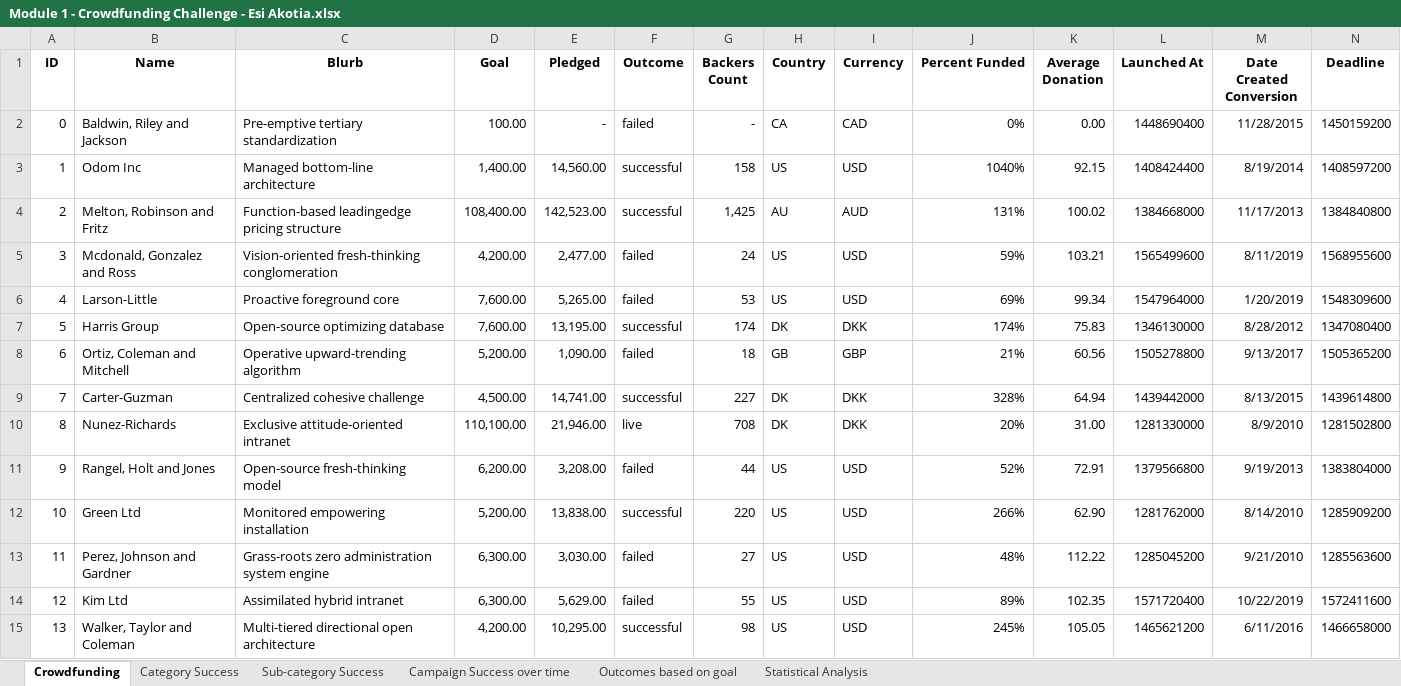
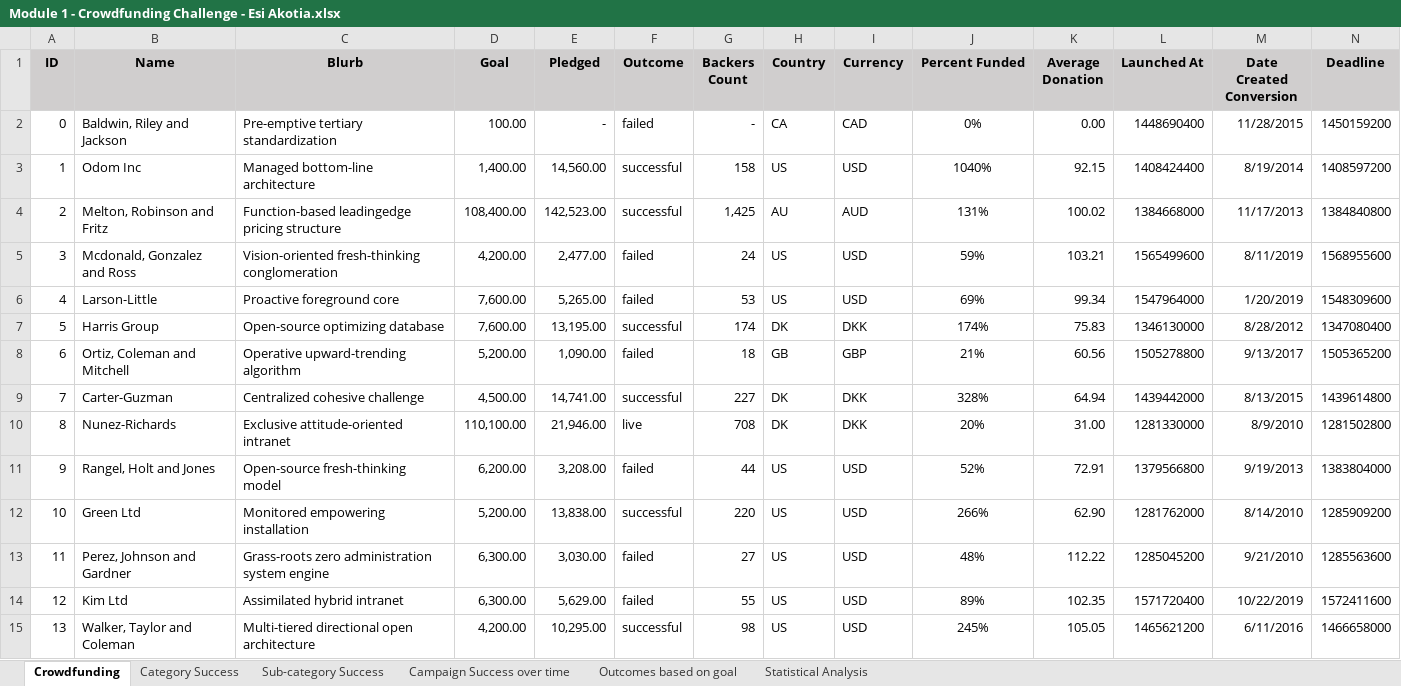
Before and after one commit to Esi-Akotia/excel-challenge, an Excel workbook: Module 1 - Crowdfunding Challenge - Esi Akotia.xlsx, sheet Crowdfunding, drawn as a sheet; only a part is shown; values as stored, in another font and other column widths than the file's, no borders; conditional formats not drawn; the diff covers the shown part only; the diff names each change by its address in the sheet, - before the commit and + after, or states it on an @@ line.

Commit message:
Update Module 1 - Crowdfunding Challenge - Esi Akotia.xlsx

```diff
--- a/Module 1 - Crowdfunding Challenge - Esi Akotia.xlsx (sheet Crowdfunding)
+++ b/Module 1 - Crowdfunding Challenge - Esi Akotia.xlsx (sheet Crowdfunding)
-A1:N1 fill: none
+A1:N1 fill: #D0CECE
-J2:J15 alignment: right
+J2:J15 alignment: center
```
Also changed, not shown: cell formats elsewhere in this sheet, charts or pictures.
